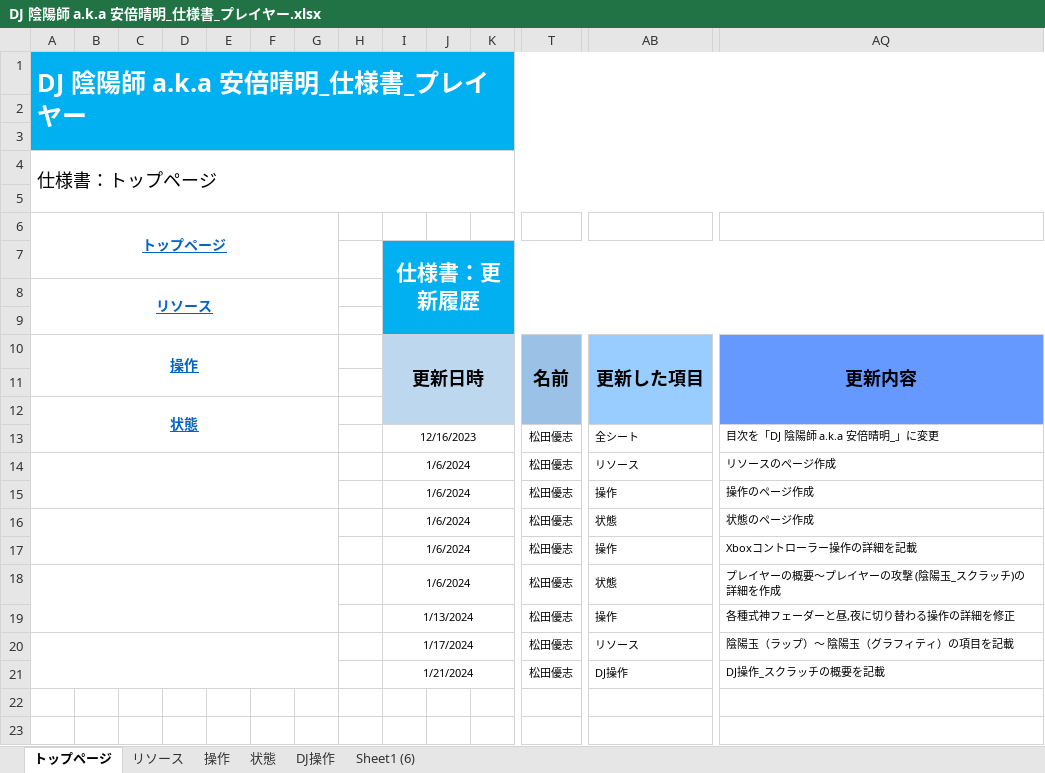
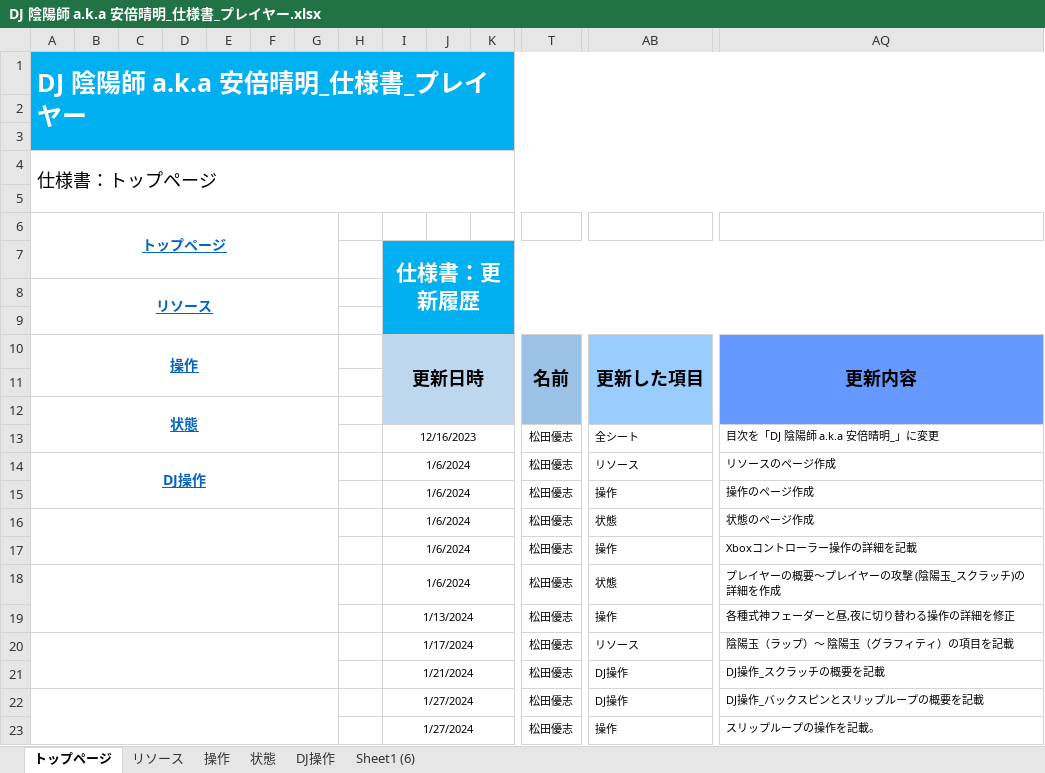
Before and after one commit to YuziMatsuda/God_Game_Creator_Evolution_2024, an Excel workbook: 仕様書/DJ 陰陽師 a.k.a 安倍晴明_仕様書_プレイヤー.xlsx, sheet トップページ, drawn as a sheet; only a part is shown, gaps mark what is left out; values as stored, in another font and other column widths than the file's, no borders; rows hold the shown columns only; the diff names each change by its address in the sheet, - before the commit and + after, or states it on an @@ line.

Commit message:
▼プレイヤー.xlsx
DJ操作：DJ操作_バックスピンとスリップループの概要を記載
操作：スリップループの操作を記載。

仕様書に記載する為の仮画像を作成

```diff
--- a/仕様書/DJ 陰陽師 a.k.a 安倍晴明_仕様書_プレイヤー.xlsx (sheet トップページ)
+++ b/仕様書/DJ 陰陽師 a.k.a 安倍晴明_仕様書_プレイヤー.xlsx (sheet トップページ)
-A14: (empty)
+A14: DJ操作
+row 22:  |  |  |  |  |  |  |  | 1/27/2024 |  |  | 松田優志 | DJ操作 | DJ操作_バックスピンとスリップループの概要を記載
+row 23:  |  |  |  |  |  |  |  | 1/27/2024 |  |  | 松田優志 | 操作 | スリップループの操作を記載。
```
Also changed, not shown: sheet 操作, sheet DJ操作, sheet リソース, sheet 状態, charts or pictures, 2 other files.
